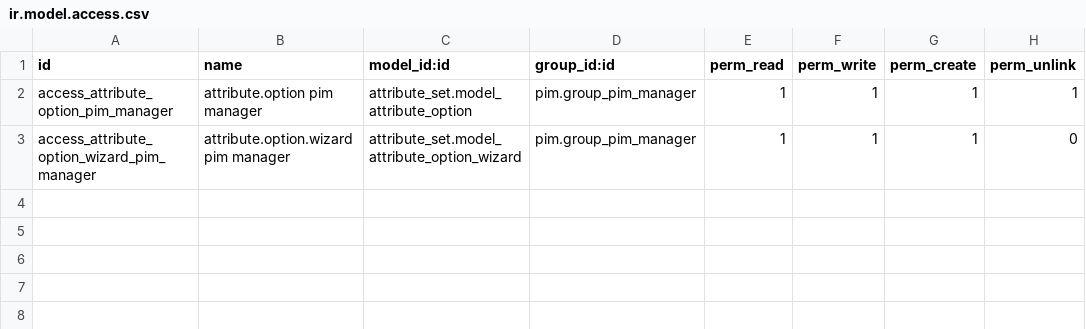
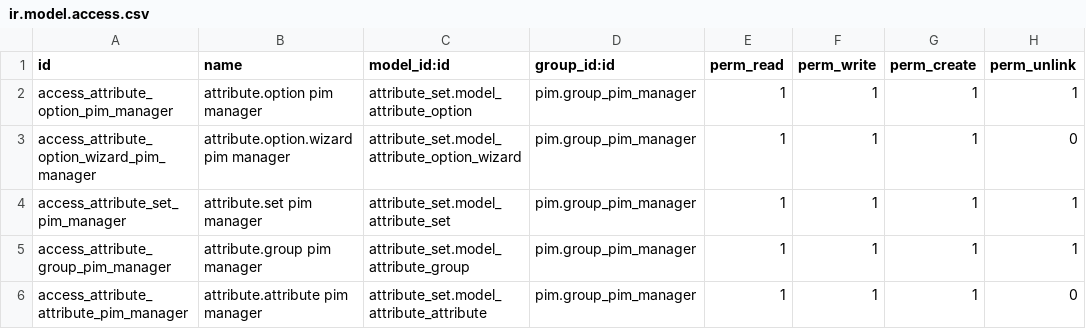
Before and after one commit to bosd/odoo-pim, a CSV file: pim/security/ir.model.access.csv, drawn as a sheet; the diff names each change by its address in the sheet, - before the commit and + after, or states it on an @@ line.

Commit message:
[IMP] pim: PIM Manager can manage attributes without Settings
A PIM Manager holds the attribute.* ACLs but attribute.attribute _inherits
ir.model.fields, whose write Odoo gates to base.group_system. So creating or
editing a custom attribute raised 'not allowed to access Fields
(ir.model.fields)' for anyone without Administration/Settings.

- Extend the PIM Manager ACL to attribute.set / attribute.group /
  attribute.attribute (create + edit; NOT unlink, so dropping a DB column
  stays Settings-only).
- Override attribute.attribute create/write to verify the acting user's own
  attribute.attribute right first, then sudo the field-touching write. sudo
  never widens WHO may manage attributes; it only opens the system-gated
  ir.model.fields insert/update for an already-authorised PIM Manager.
- Tests: a PIM Manager (no Settings) can create + edit a custom attribute;
  a plain internal user is still refused.

Bump 19.0.1.0.1 -> 19.0.1.1.0.

```diff
--- a/pim/security/ir.model.access.csv
+++ b/pim/security/ir.model.access.csv
+row 4: access_attribute_set_pim_manager | attribute.set pim manager | attribute_set.model_attribute_set | pim.group_pim_manager | 1 | 1 | 1 | 1
+row 5: access_attribute_group_pim_manager | attribute.group pim manager | attribute_set.model_attribute_group | pim.group_pim_manager | 1 | 1 | 1 | 1
+row 6: access_attribute_attribute_pim_manager | attribute.attribute pim manager | attribute_set.model_attribute_attribute | pim.group_pim_manager | 1 | 1 | 1 | 0
```
Also changed, not shown: 7 other files.
